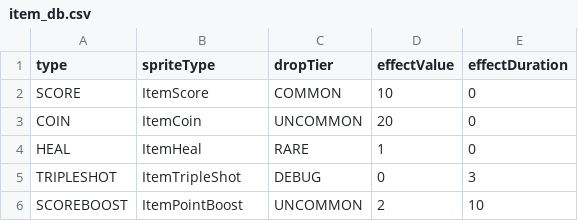
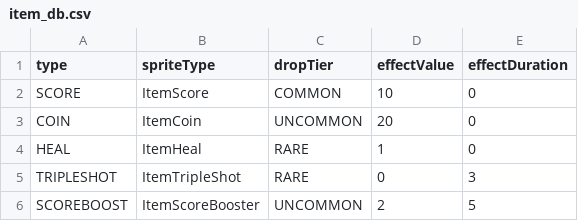
Before and after one commit to autojjangs/No_1, a CSV file: res/item_db.csv, drawn as a sheet.

Commit message:
item: Add ScoreBooster item effects
ScoreBooster item logic complete. When in effect Ship gets score twice for five seconds. May need balancing.
Incorporates bug fixes from prior commits.

[res/item_db.csv]
Change SCOREBOOST spriteType.

[engine/GameState]
Modify score addition logic to double score if ItemEffectType.SCOREBOOST is active.

[engine/ItemManager]
Add SCOREBOOST to ItemType

[entity/Item]
Fix bug

```diff
--- a/res/item_db.csv
+++ b/res/item_db.csv
@@ -4,3 +4,3 @@ COIN,ItemCoin,UNCOMMON,20,0
 HEAL,ItemHeal,RARE,1,0
-TRIPLESHOT, ItemTripleShot, DEBUG, 0, 3
-SCOREBOOST, ItemPointBoost, UNCOMMON, 2, 10
+TRIPLESHOT, ItemTripleShot, RARE, 0, 3
+SCOREBOOST, ItemScoreBooster, UNCOMMON, 2, 5
```
Also changed, not shown: 4 other files.
